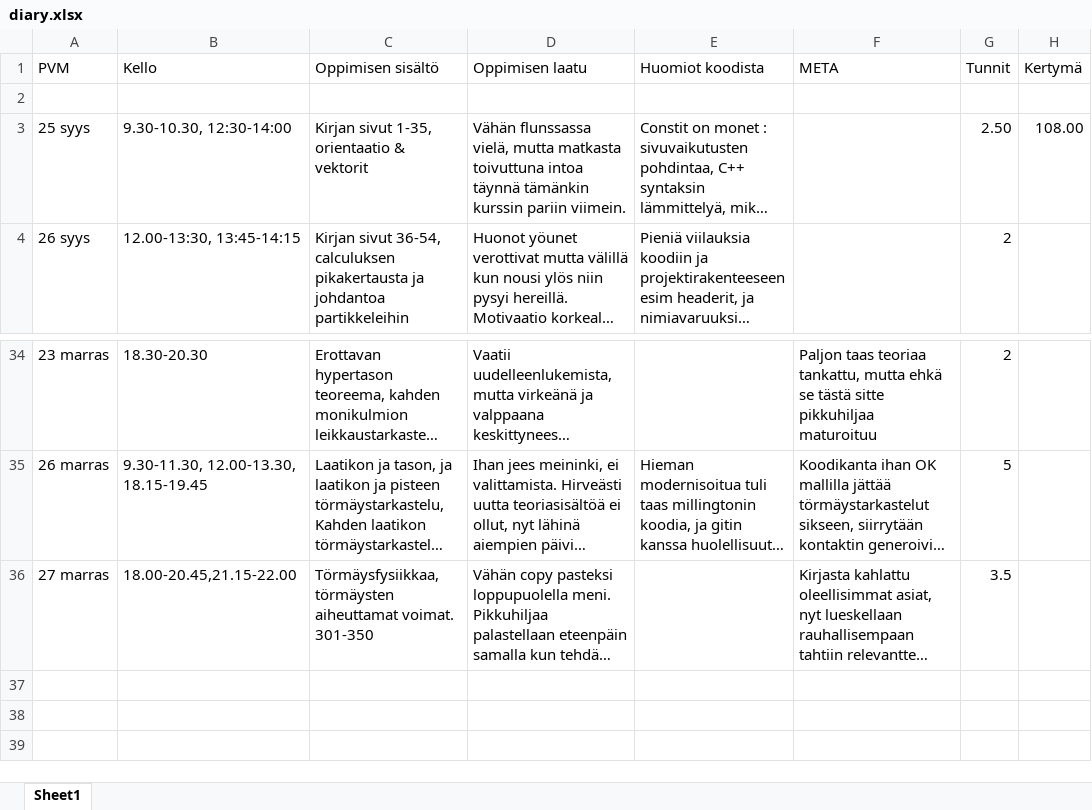
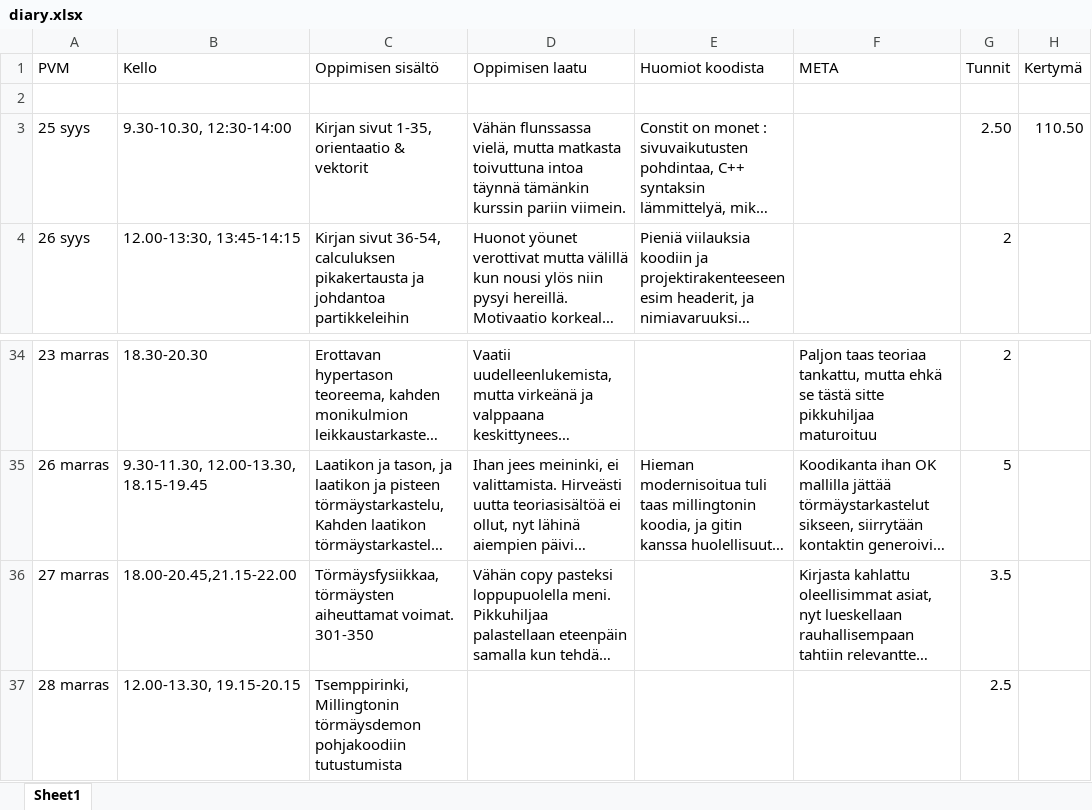
Before and after one commit to ven-gnz/Impi, an Excel workbook: diary.xlsx, sheet Sheet1, drawn as a sheet; only a part is shown, gaps mark what is left out; long unchanged cells end in …; values as stored, in another font and other column widths than the file's, no borders; the diff names each change by its address in the sheet, - before the commit and + after, or states it on an @@ line.

```diff
--- a/diary.xlsx (sheet Sheet1)
+++ b/diary.xlsx (sheet Sheet1)
-H3 (Kertymä): 108.00
+H3 (Kertymä): 110.50
+row 37: 28 marras | 12.00-13.30, 19.15-20.15 | Tsemppirinki, Millingtonin törmäysdemon pohjakoodiin tutustumista |  |  |  | 2.5
```
Also changed, not shown: 2 other files.
